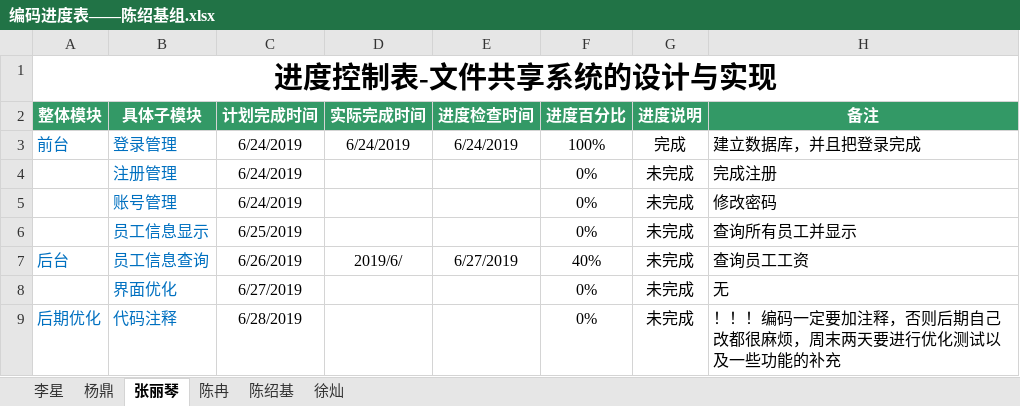
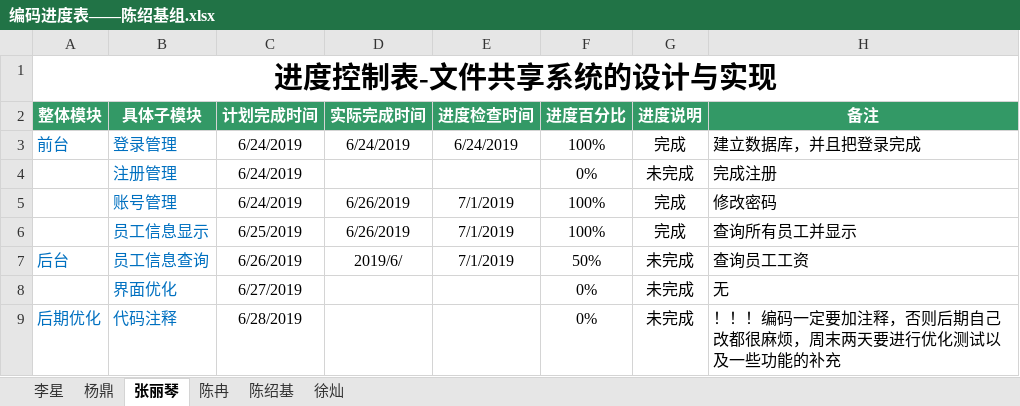
Before and after one commit to hgkj-rj/hgkj_01, an Excel workbook: 陈绍基/编码进度表——陈绍基组.xlsx, sheet 张丽琴, drawn as a sheet; values as stored, in another font and other column widths than the file's, no borders; the diff names each change by its address in the sheet, - before the commit and + after, or states it on an @@ line.

```diff
--- a/陈绍基/编码进度表——陈绍基组.xlsx (sheet 张丽琴)
+++ b/陈绍基/编码进度表——陈绍基组.xlsx (sheet 张丽琴)
-D5:D6 (实际完成时间): (empty)
+D5:D6 (实际完成时间): 6/26/2019
-E5:E6 (进度检查时间): (empty)
+E5:E6 (进度检查时间): 7/1/2019
-F5:F6 (进度百分比): 0%
+F5:F6 (进度百分比): 100%
-G5:G6 (进度说明): 未完成
+G5:G6 (进度说明): 完成
-E7 (进度检查时间): 6/27/2019
+E7 (进度检查时间): 7/1/2019
-F7 (进度百分比): 40%
+F7 (进度百分比): 50%
```
Also changed, not shown: sheet 杨鼎, sheet 李星, sheet 陈绍基.
